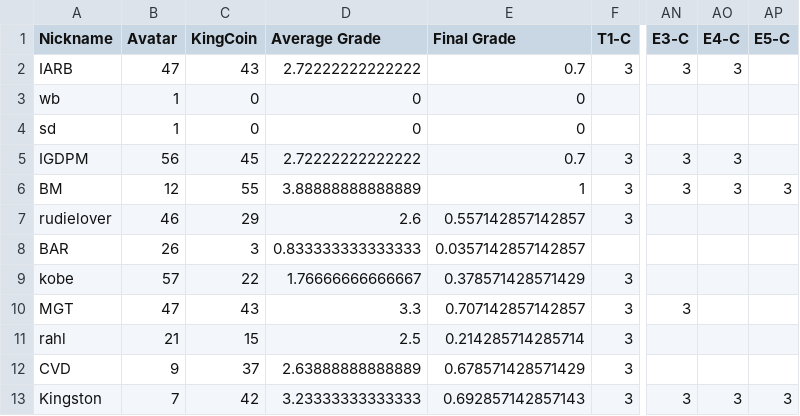
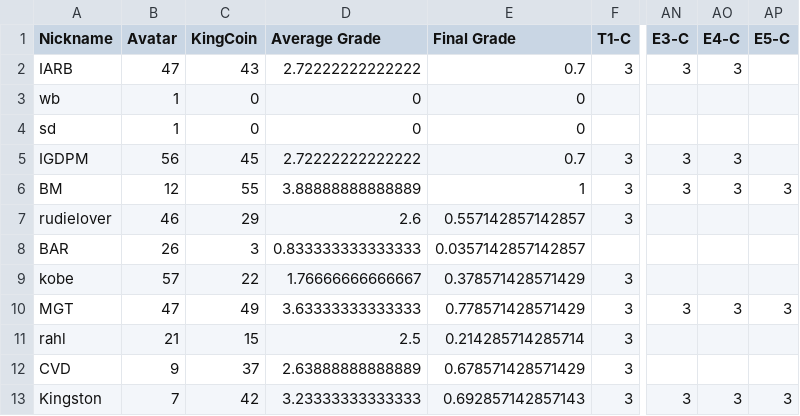
Before and after one commit to multixrulz/mr, a CSV file: 8-tech/t2/status/student-data.csv, drawn as a sheet; only a part is shown, gaps mark what is left out; the diff names each change by its address in the sheet, - before the commit and + after, or states it on an @@ line.

```diff
--- a/8-tech/t2/status/student-data.csv
+++ b/8-tech/t2/status/student-data.csv
-C10 (KingCoin): 43
+C10 (KingCoin): 49
-D10 (Average Grade): 3.3
+D10 (Average Grade): 3.63333333333333
-E10 (Final Grade): 0.707142857142857
+E10 (Final Grade): 0.778571428571429
-AO10 (E4-C): (empty)
+AO10 (E4-C): 3
-AP10 (E5-C): (empty)
+AP10 (E5-C): 3
```
Also changed, not shown: 5 other files.
